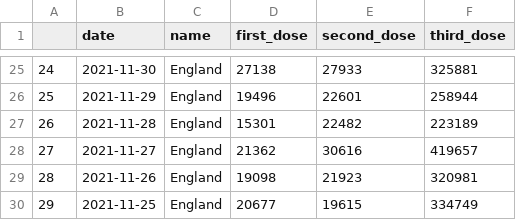
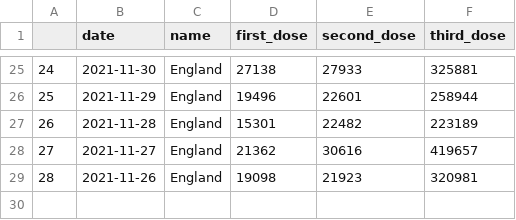
Before and after one commit to GWilloughby99/covid-automation, a CSV file: raw-data/vaccines_last_month.csv, drawn as a sheet; only a part is shown, gaps mark what is left out; the diff names each change by its address in the sheet, - before the commit and + after, or states it on an @@ line.

```diff
--- a/raw-data/vaccines_last_month.csv
+++ b/raw-data/vaccines_last_month.csv
-row 30: 29 | 2021-11-25 | England | 20677 | 19615 | 334749
```
Also changed, not shown: raw-data/cases_south_africa.csv, raw-data/local_authority_case_rates.csv, 2 other files.
